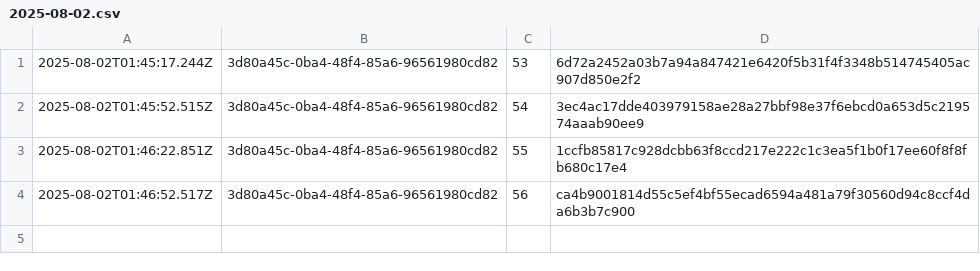
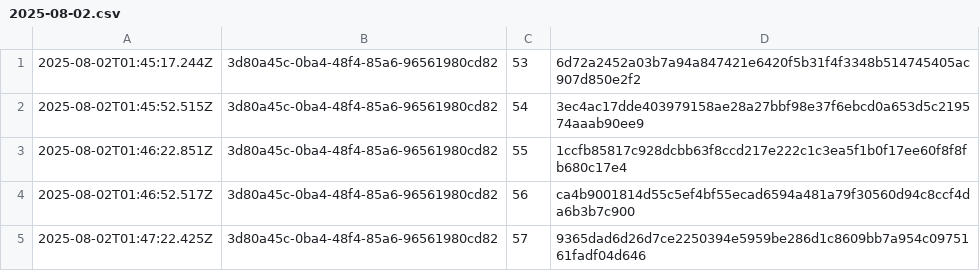
Before and after one commit to traceprompt/open-anchors, a CSV file: 2025-08-02.csv, drawn as a sheet.

Commit message:
anchor 1 roots (2025-08-02)

```diff
--- a/2025-08-02.csv
+++ b/2025-08-02.csv
@@ -4 +4,2 @@
 2025-08-02T01:46:52.517Z,3d80a45c-0ba4-48f4-85a6-96561980cd82,56,ca4b9001814d55c5ef4bf55ecad6594a481a79f30560d94c8ccf4da6b3b7c900
+2025-08-02T01:47:22.425Z,3d80a45c-0ba4-48f4-85a6-96561980cd82,57,9365dad6d26d7ce2250394e5959be286d1c8609bb7a954c0975161fadf04d646
```
